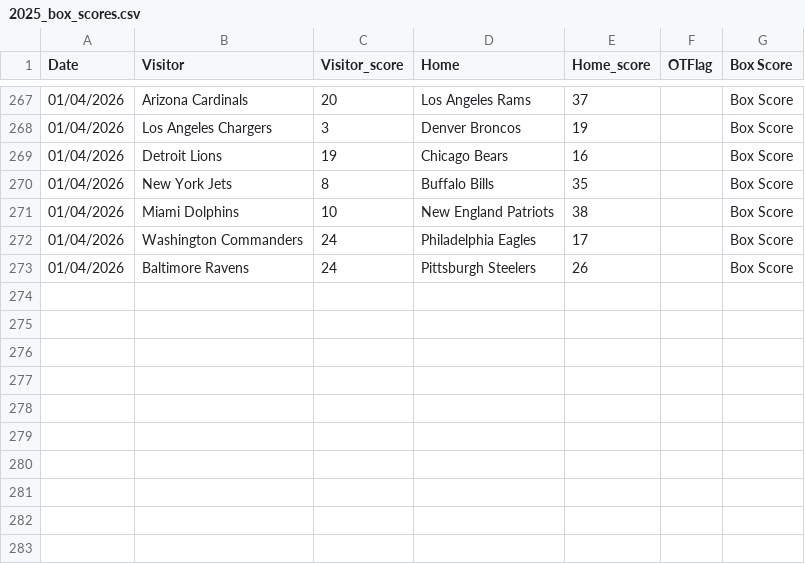
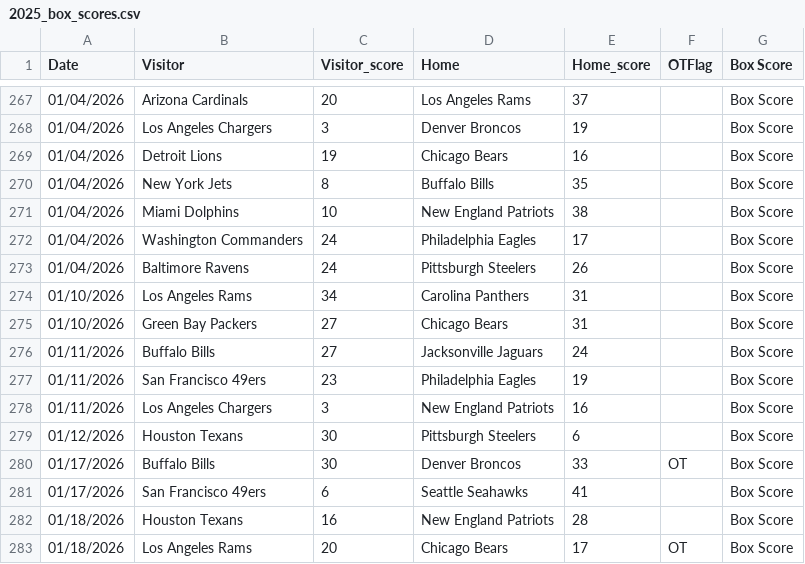
Before and after one commit to dennistye/nfl_model, a CSV file: csv_folder/2025_box_scores.csv, drawn as a sheet; only a part is shown, gaps mark what is left out.

```diff
--- a/csv_folder/2025_box_scores.csv
+++ b/csv_folder/2025_box_scores.csv
@@ -273 +273,11 @@ Date,Visitor,Visitor_score,Home,Home_score,OTFlag,Box Score
 01/04/2026,Baltimore Ravens,24,Pittsburgh Steelers,26,,Box Score
+01/10/2026,Los Angeles Rams,34,Carolina Panthers,31,,Box Score
+01/10/2026,Green Bay Packers,27,Chicago Bears,31,,Box Score
+01/11/2026,Buffalo Bills,27,Jacksonville Jaguars,24,,Box Score
+01/11/2026,San Francisco 49ers,23,Philadelphia Eagles,19,,Box Score
+01/11/2026,Los Angeles Chargers,3,New England Patriots,16,,Box Score
+01/12/2026,Houston Texans,30,Pittsburgh Steelers,6,,Box Score
+01/17/2026,Buffalo Bills,30,Denver Broncos,33,OT,Box Score
+01/17/2026,San Francisco 49ers,6,Seattle Seahawks,41,,Box Score
+01/18/2026,Houston Texans,16,New England Patriots,28,,Box Score
+01/18/2026,Los Angeles Rams,20,Chicago Bears,17,OT,Box Score
```
Also changed, not shown: csv_folder/complete_weights.csv, csv_folder/odds.csv, 10 other files.
